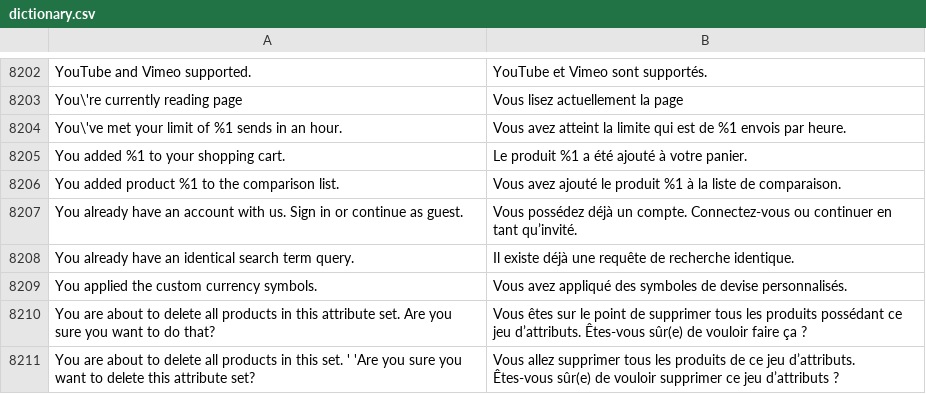
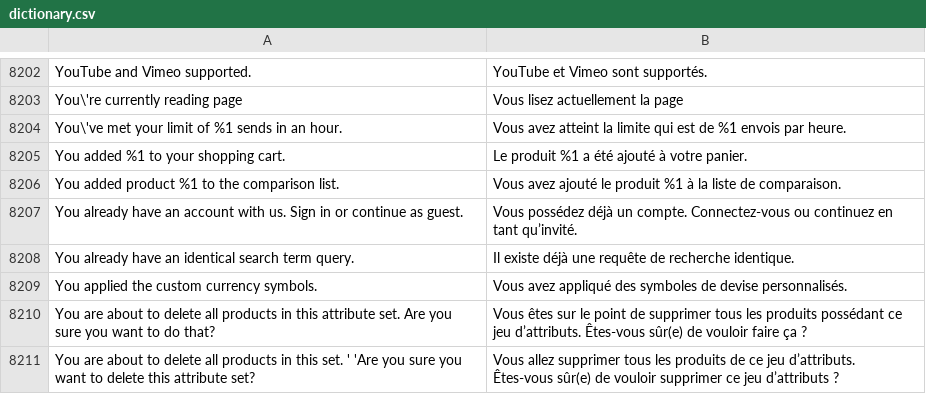
Before and after one commit to Imaginaerum/magento2-language-fr-fr, a CSV file: dictionary.csv, drawn as a sheet; only a part is shown, gaps mark what is left out; the diff names each change by its address in the sheet, - before the commit and + after, or states it on an @@ line.

Commit message:
Fix spelling mistake in "continue as guest".

```diff
--- a/dictionary.csv
+++ b/dictionary.csv
-B8207: …Connectez-vous ou continuer en tant…
+B8207: …Connectez-vous ou continuez en tant…
```
